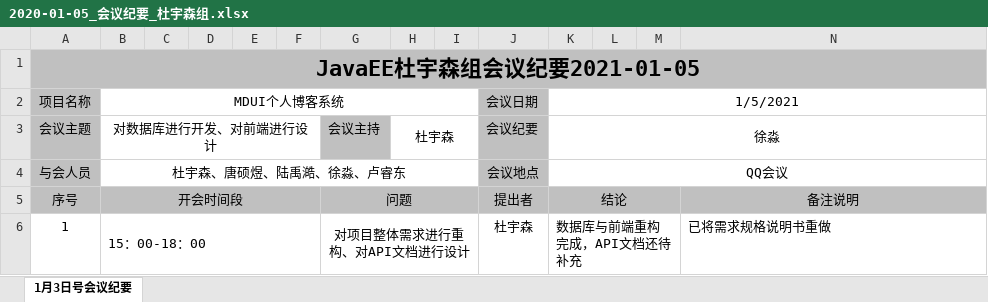
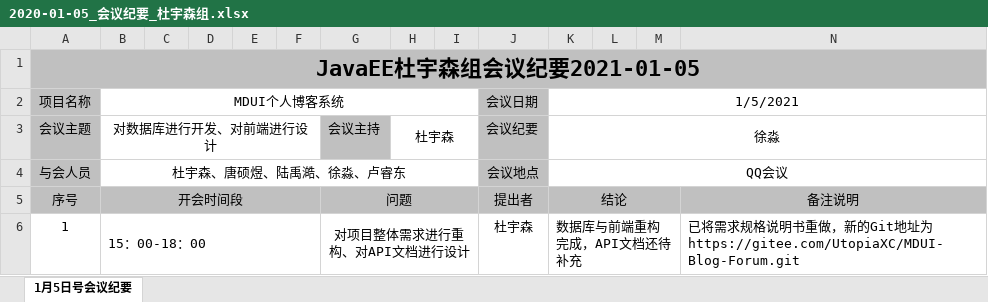
Before and after one commit to UtopiaXC/MDUI-Blog-Forum, an Excel workbook: 文档/07-会议纪要/2020-01-05_会议纪要_杜宇森组.xlsx, sheet 1月5日号会议纪要, drawn as a sheet; values as stored, in another font and other column widths than the file's, no borders; charts and pictures not drawn; the diff names each change by its address in the sheet, - before the commit and + after, or states it on an @@ line.

```diff
--- a/文档/07-会议纪要/2020-01-05_会议纪要_杜宇森组.xlsx (sheet 1月5日号会议纪要)
+++ b/文档/07-会议纪要/2020-01-05_会议纪要_杜宇森组.xlsx (sheet 1月5日号会议纪要)
-sheet tab: 1月3日号会议纪要
+sheet tab: 1月5日号会议纪要
-N6: 已将需求规格说明书重做
+N6: 已将需求规格说明书重做，新的Git地址为https://gitee.com/UtopiaXC/MDUI-Blog-Forum.git
```
Also changed, not shown: 文档/07-会议纪要/2020-01-02_会议纪要_杜宇森组.xlsx, 文档/07-会议纪要/2020-01-04_会议纪要_杜宇森组.xlsx, 6 other files.
